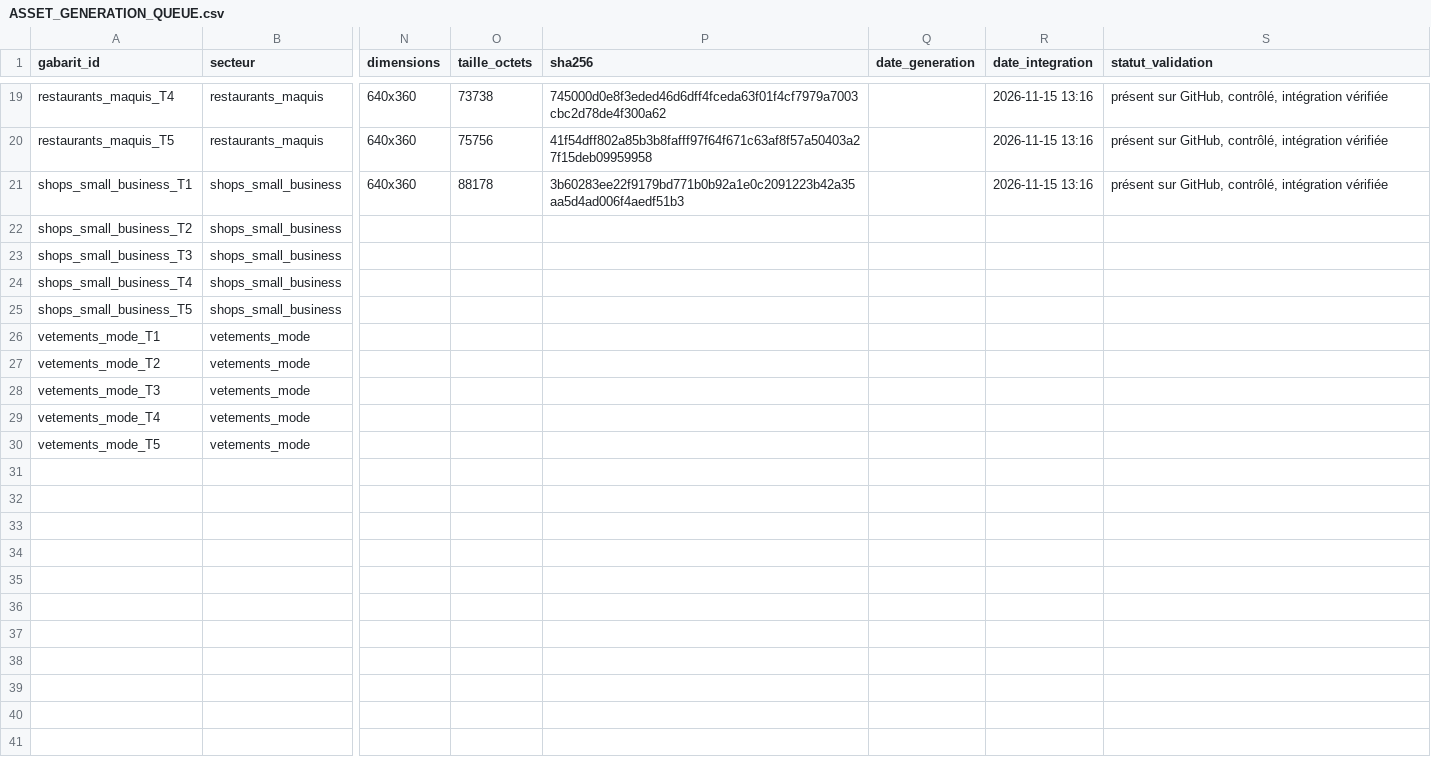
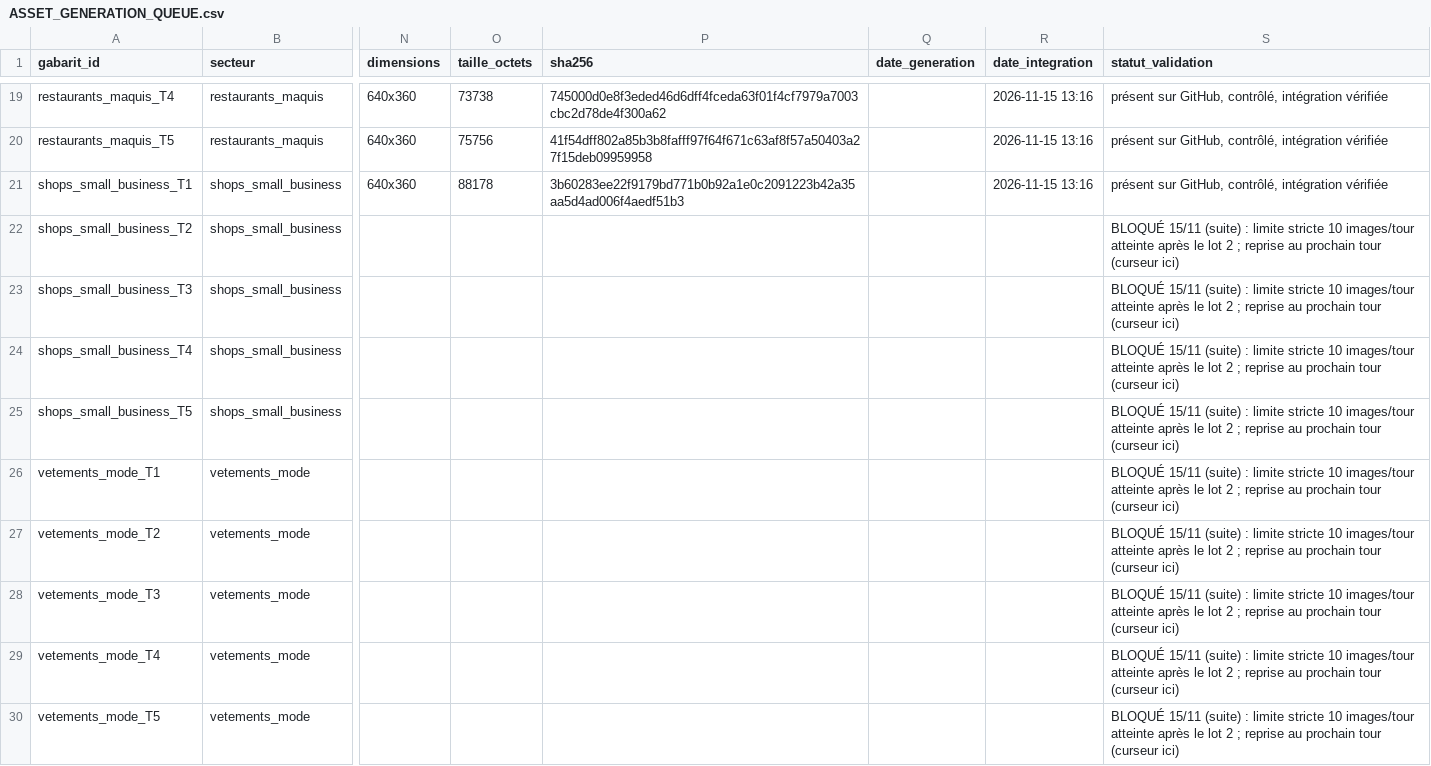
Before and after one commit to mdgejc14-hash/vitrine-video-d42-arena, a CSV file: docs/checkpoints/D42_34/ASSET_GENERATION_QUEUE.csv, drawn as a sheet; only a part is shown, gaps mark what is left out; the diff names each change by its address in the sheet, - before the commit and + after, or states it on an @@ line.

Commit message:
D42.34 ordre final §6 — recaptures paywall CTA + blocage lot 3 consigné
- D34-18 : paywall FR avec CTA « Choisir … » ACTIFS (P11-04 régénérée,
  diff 6,3 % vs D42_33 — CR-4 rendu)
- D34-19 : paywall EN avec CTA (DashboardL10nCheckTest régénéré —
  nouvelle capture, absente de D42_33)
- Dashboard/caméra/export relancés : P10-02/03/04/08 identiques à D42_33
  (code inchangé — pas de recopie inutile), P05-*/D34-07..10 inchangés
- VR-059 : la capture « Bonjour, {nom} » EXISTE déjà (P10-02/P10-04
  montrent « Bonjour, Boutique Fatou » — merchantName dans le test D42.33)
- VR-051 : 2 tentatives Robolectric du rendu de phases (TestDriver puis
  worker publiant setProgress réel) infructueuses — le progress
  WorkManager→LiveData ne se propage pas sous Robolectric. Position
  honnête : code CONFORME (CR-4), capture d'EXÉCUTION = émulateur/
  téléphone fondateur. Aucune fausse capture fabriquée.
- Lot 3 : limite stricte 10 images/tour reconfirmée — PENDING + note

```diff
--- a/docs/checkpoints/D42_34/ASSET_GENERATION_QUEUE.csv
+++ b/docs/checkpoints/D42_34/ASSET_GENERATION_QUEUE.csv
-S22:S30 (statut_validation): (empty)
+S22:S30 (statut_validation): BLOQUÉ 15/11 (suite) : limite stricte 10 images/tour atteinte après le lot 2 ; reprise au prochain tour (curseur ici)
```
Also changed, not shown: 2 other files.
